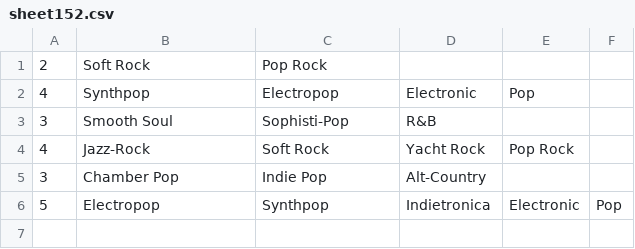
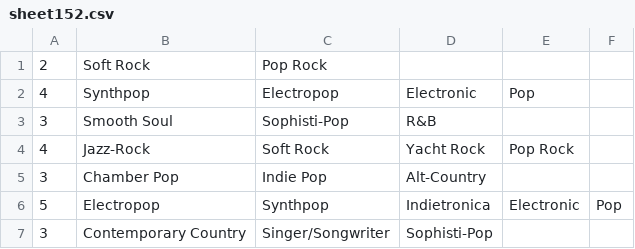
Before and after one commit to rhubarbhill/Project-Gaucho, a CSV file: sheet152.csv, drawn as a sheet.

Commit message:
Blood Check Full
Changed blood_check_full so that it returns the genre list with the back parents removed (rather than just the back parents) as it is much easier to work with that as a return value

```diff
--- a/sheet152.csv
+++ b/sheet152.csv
@@ -6 +6,2 @@
 5,Electropop,Synthpop,Indietronica,Electronic,Pop
+3,Contemporary Country,Singer/Songwriter,Sophisti-Pop,,
```
Also changed, not shown: 4 other files.
